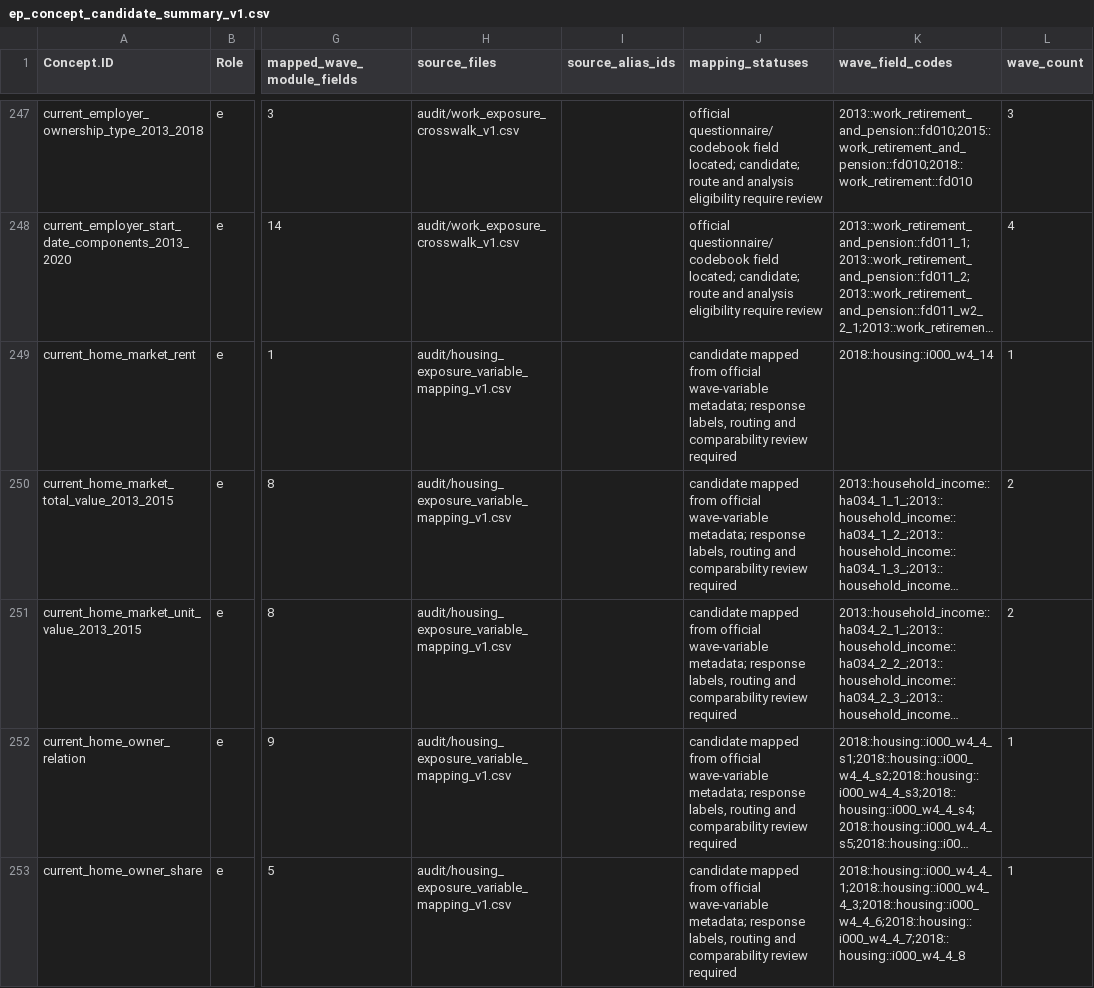
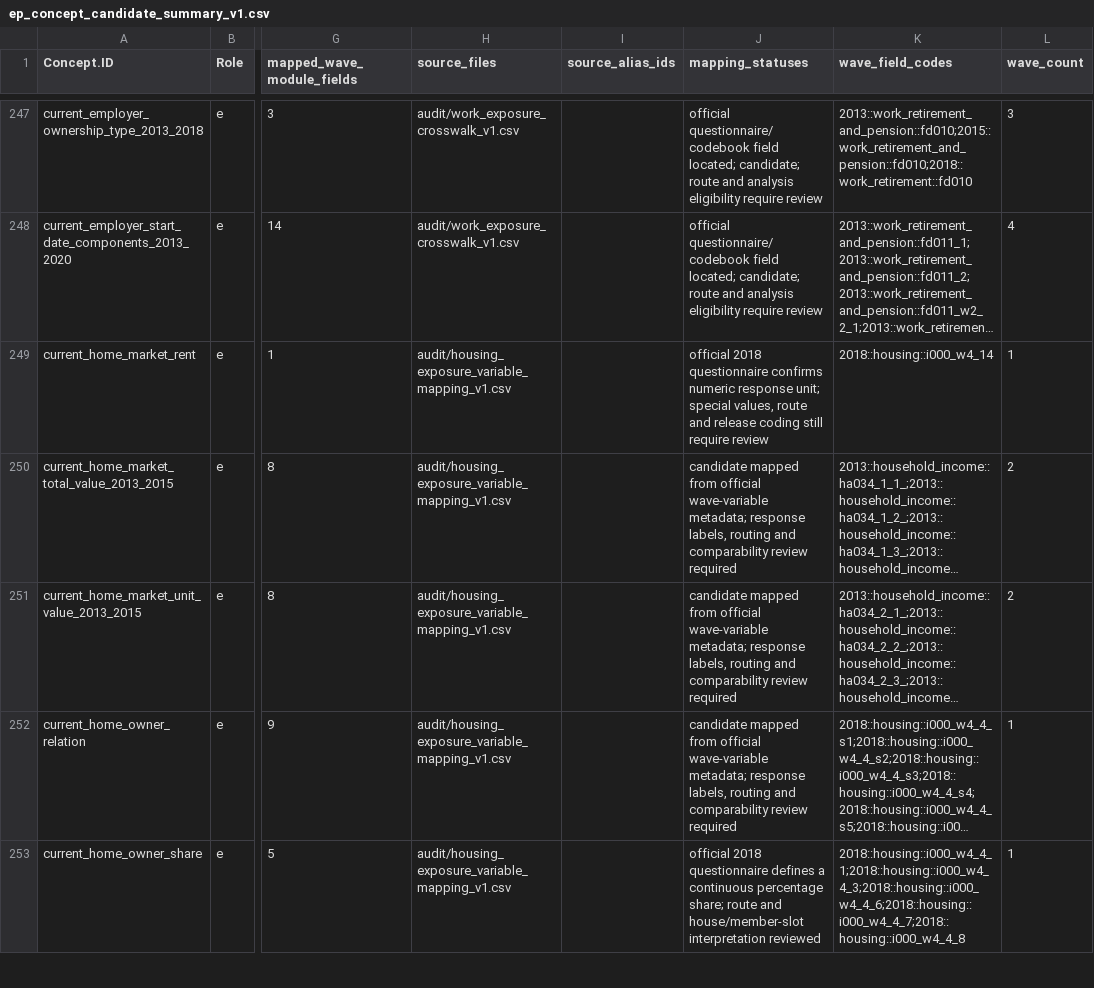
Before and after one commit to calebchu40-gif/charls-exwas-atlas, a CSV file: audit/ep_concept_candidate_summary_v1.csv, drawn as a sheet; only a part is shown, gaps mark what is left out; long unchanged cells end in …; the diff covers the shown part only; the diff names each change by its address in the sheet, - before the commit and + after, or states it on an @@ line.

```diff
--- a/audit/ep_concept_candidate_summary_v1.csv
+++ b/audit/ep_concept_candidate_summary_v1.csv
-J249 (mapping_statuses): candidate mapped from official wave-variable metadata; response labels, routing and comparability review required
+J249 (mapping_statuses): official 2018 questionnaire confirms numeric response unit; special values, route and release coding still require review
-J253 (mapping_statuses): candidate mapped from official wave-variable metadata; response labels, routing and comparability review required
+J253 (mapping_statuses): official 2018 questionnaire defines a continuous percentage share; route and house/member-slot interpretation reviewed
```
Also changed, not shown: 5 edited cells elsewhere in this file, 18 other files.
